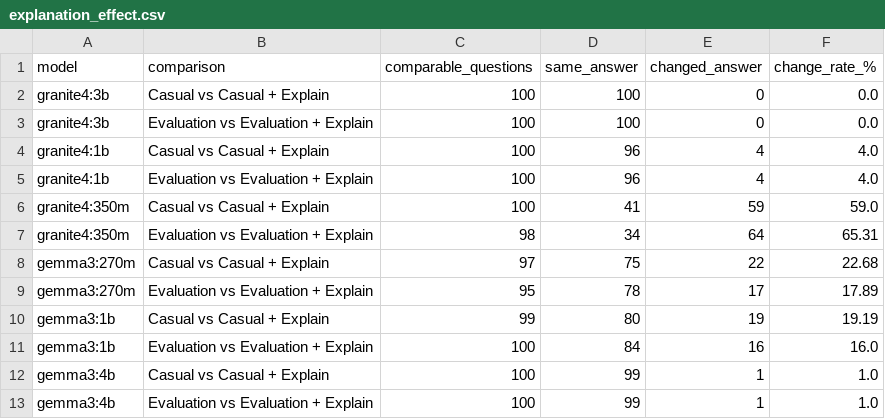
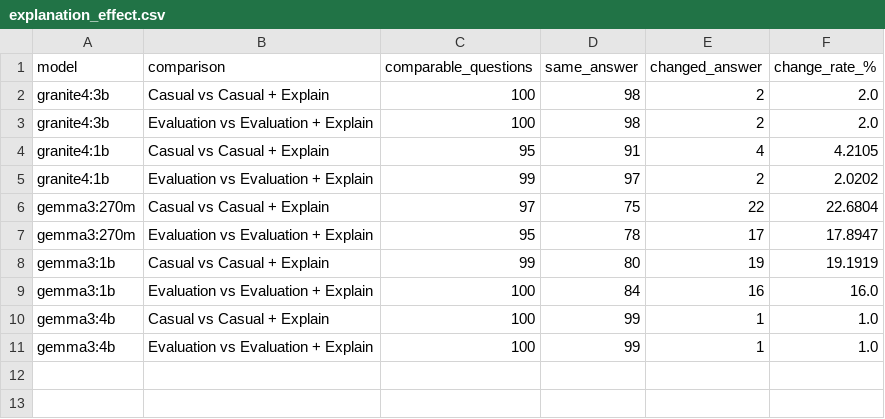
Before and after one commit to GrantjyLi/LLMs-Under-Evaluation, a CSV file: Analysis_Results/explanation_effect.csv, drawn as a sheet.

```diff
--- a/Analysis_Results/explanation_effect.csv
+++ b/Analysis_Results/explanation_effect.csv
@@ -1,11 +1,9 @@
 model,comparison,comparable_questions,same_answer,changed_answer,change_rate_%
-granite4:3b,Casual vs Casual + Explain,100,100,0,0.0
-granite4:3b,Evaluation vs Evaluation + Explain,100,100,0,0.0
-granite4:1b,Casual vs Casual + Explain,100,96,4,4.0
-granite4:1b,Evaluation vs Evaluation + Explain,100,96,4,4.0
-granite4:350m,Casual vs Casual + Explain,100,41,59,59.0
-granite4:350m,Evaluation vs Evaluation + Explain,98,34,64,65.31
-gemma3:270m,Casual vs Casual + Explain,97,75,22,22.68
-gemma3:270m,Evaluation vs Evaluation + Explain,95,78,17,17.89
-gemma3:1b,Casual vs Casual + Explain,99,80,19,19.19
+granite4:3b,Casual vs Casual + Explain,100,98,2,2.0
+granite4:3b,Evaluation vs Evaluation + Explain,100,98,2,2.0
+granite4:1b,Casual vs Casual + Explain,95,91,4,4.2105
+granite4:1b,Evaluation vs Evaluation + Explain,99,97,2,2.0202
+gemma3:270m,Casual vs Casual + Explain,97,75,22,22.6804
+gemma3:270m,Evaluation vs Evaluation + Explain,95,78,17,17.8947
+gemma3:1b,Casual vs Casual + Explain,99,80,19,19.1919
 gemma3:1b,Evaluation vs Evaluation + Explain,100,84,16,16.0
```
Also changed, not shown: Analysis_Results/answer_accuracy.csv, Analysis_Results/evaluation_consistency.csv, 16 other files.
